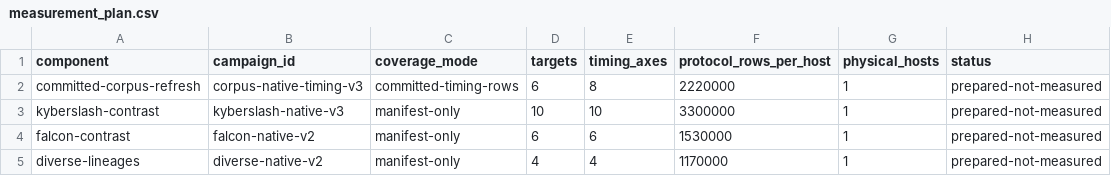
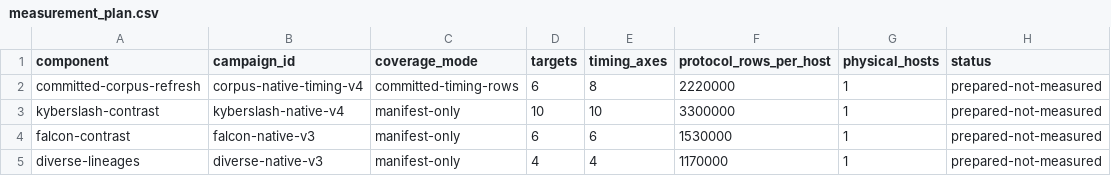
Before and after one commit to Lee-Seungwon1215/WISA_proj, a CSV file: docs/paper/generated/measurement_plan.csv, drawn as a sheet.

```diff
--- a/docs/paper/generated/measurement_plan.csv
+++ b/docs/paper/generated/measurement_plan.csv
@@ -1,5 +1,5 @@
 component,campaign_id,coverage_mode,targets,timing_axes,protocol_rows_per_host,physical_hosts,status
-committed-corpus-refresh,corpus-native-timing-v3,committed-timing-rows,6,8,2220000,1,prepared-not-measured
-kyberslash-contrast,kyberslash-native-v3,manifest-only,10,10,3300000,1,prepared-not-measured
-falcon-contrast,falcon-native-v2,manifest-only,6,6,1530000,1,prepared-not-measured
-diverse-lineages,diverse-native-v2,manifest-only,4,4,1170000,1,prepared-not-measured
+committed-corpus-refresh,corpus-native-timing-v4,committed-timing-rows,6,8,2220000,1,prepared-not-measured
+kyberslash-contrast,kyberslash-native-v4,manifest-only,10,10,3300000,1,prepared-not-measured
+falcon-contrast,falcon-native-v3,manifest-only,6,6,1530000,1,prepared-not-measured
+diverse-lineages,diverse-native-v3,manifest-only,4,4,1170000,1,prepared-not-measured
```
Also changed, not shown: docs/paper/generated/claim_readiness.csv, 40 other files.
